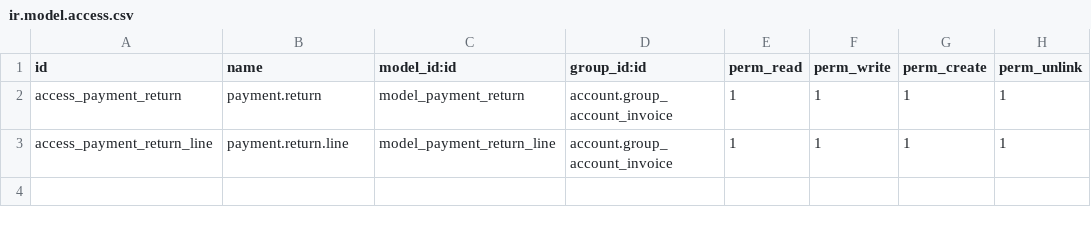
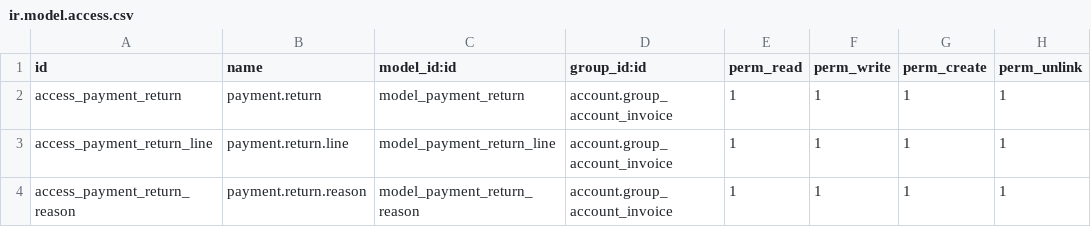
Before and after one commit to MallorcaSoft/account-payment, a CSV file: account_payment_return/security/ir.model.access.csv, drawn as a sheet; the diff names each change by its address in the sheet, - before the commit and + after, or states it on an @@ line.

Commit message:
account_payment_return: Implement find match with reference field (#2)
[IMP] account_payment_return: Implement find match with reference field

```diff
--- a/account_payment_return/security/ir.model.access.csv
+++ b/account_payment_return/security/ir.model.access.csv
+row 4: access_payment_return_reason | payment.return.reason | model_payment_return_reason | account.group_account_invoice | 1 | 1 | 1 | 1
```
Also changed, not shown: 11 other files.
